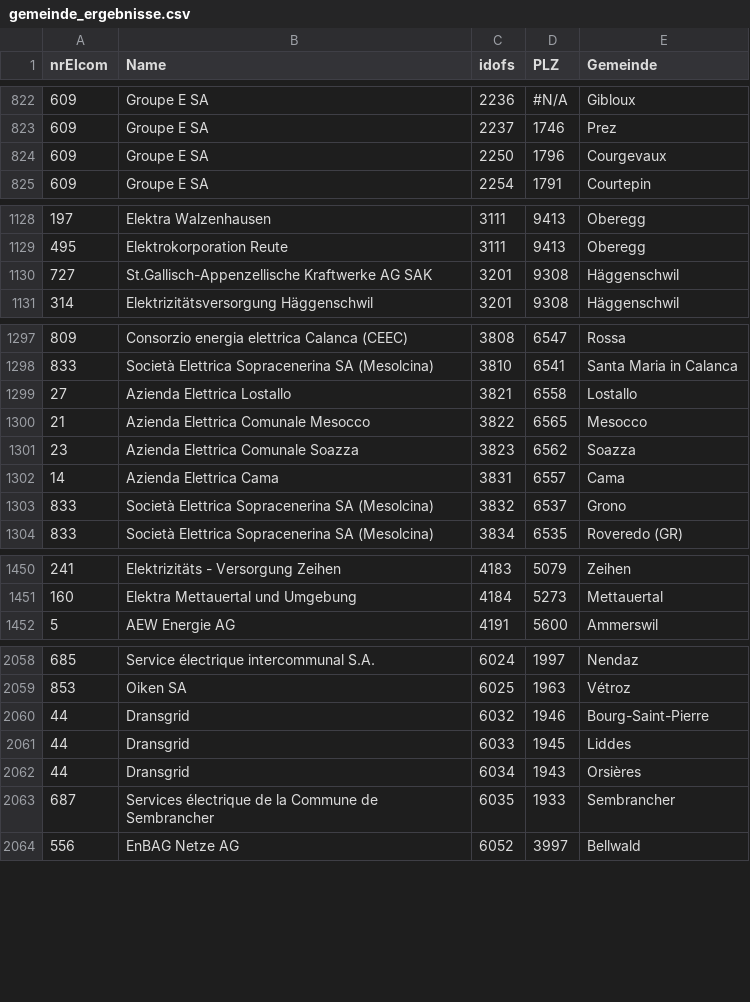
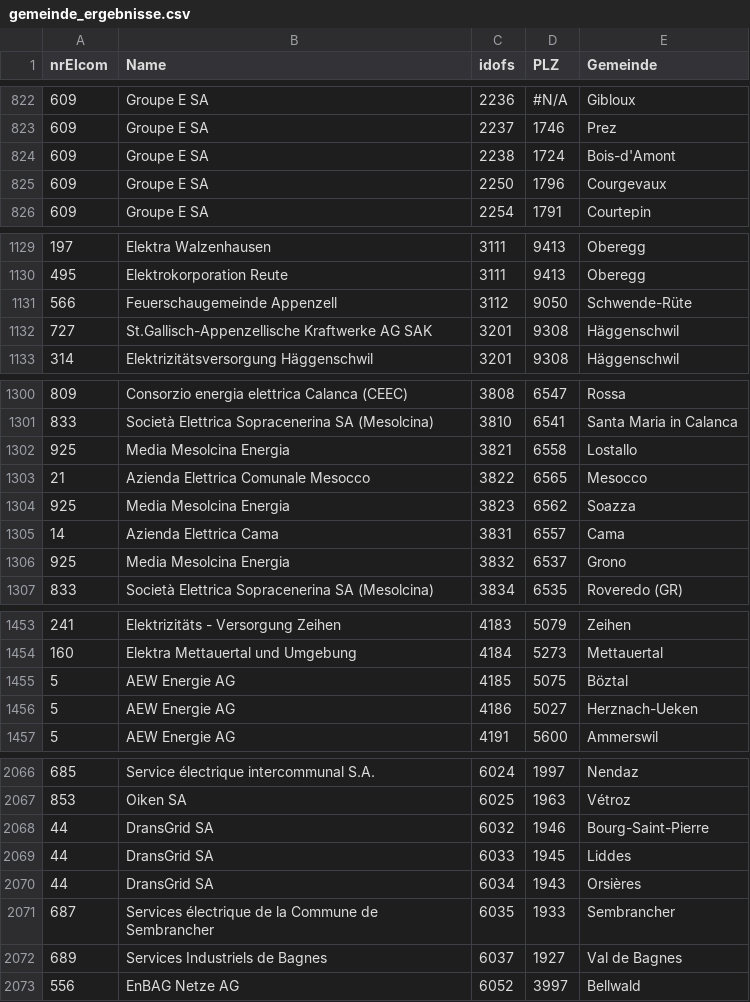
Before and after one commit to andre-winkler/LN_BINA_FS25, a CSV file: data/vese/gemeinde_ergebnisse.csv, drawn as a sheet; only a part is shown, gaps mark what is left out; the diff covers the shown part only.

```diff
--- a/data/vese/gemeinde_ergebnisse.csv
+++ b/data/vese/gemeinde_ergebnisse.csv
@@ -823,2 +823,3 @@ nrElcom;Name;idofs;PLZ;Gemeinde
 609;Groupe E SA;2237;1746;Prez
+609;Groupe E SA;2238;1724;Bois-d'Amont
 609;Groupe E SA;2250;1796;Courgevaux
@@ -1129,2 +1130,3 @@ nrElcom;Name;idofs;PLZ;Gemeinde
 495;Elektrokorporation Reute;3111;9413;Oberegg
+566;Feuerschaugemeinde Appenzell;3112;9050;Schwende-Rüte
 727;St.Gallisch-Appenzellische Kraftwerke AG SAK;3201;9308;Häggenschwil
@@ -1298,7 +1301,7 @@ nrElcom;Name;idofs;PLZ;Gemeinde
 833;Società Elettrica Sopracenerina SA (Mesolcina);3810;6541;Santa Maria in Calanca
-27;Azienda Elettrica Lostallo;3821;6558;Lostallo
+925;Media Mesolcina Energia;3821;6558;Lostallo
 21;Azienda Elettrica Comunale Mesocco;3822;6565;Mesocco
-23;Azienda Elettrica Comunale Soazza;3823;6562;Soazza
+925;Media Mesolcina Energia;3823;6562;Soazza
 14;Azienda Elettrica Cama;3831;6557;Cama
-833;Società Elettrica Sopracenerina SA (Mesolcina);3832;6537;Grono
+925;Media Mesolcina Energia;3832;6537;Grono
 833;Società Elettrica Sopracenerina SA (Mesolcina);3834;6535;Roveredo (GR)
@@ -1451,2 +1454,4 @@ nrElcom;Name;idofs;PLZ;Gemeinde
 160;Elektra Mettauertal und Umgebung;4184;5273;Mettauertal
+5;AEW Energie AG;4185;5075;Böztal
+5;AEW Energie AG;4186;5027;Herznach-Ueken
 5;AEW Energie AG;4191;5600;Ammerswil
@@ -2059,6 +2067,7 @@ nrElcom;Name;idofs;PLZ;Gemeinde
 853;Oiken SA;6025;1963;Vétroz
-44;Dransgrid;6032;1946;Bourg-Saint-Pierre
-44;Dransgrid;6033;1945;Liddes
-44;Dransgrid;6034;1943;Orsières
+44;DransGrid SA;6032;1946;Bourg-Saint-Pierre
+44;DransGrid SA;6033;1945;Liddes
+44;DransGrid SA;6034;1943;Orsières
 687;Services électrique de la Commune de Sembrancher;6035;1933;Sembrancher
+689;Services Industriels de Bagnes;6037;1927;Val de Bagnes
 556;EnBAG Netze AG;6052;3997;Bellwald
```
Also changed, not shown: 6 added rows, 2 moved rows and 16 edited cells elsewhere in this file, 5 other files.
